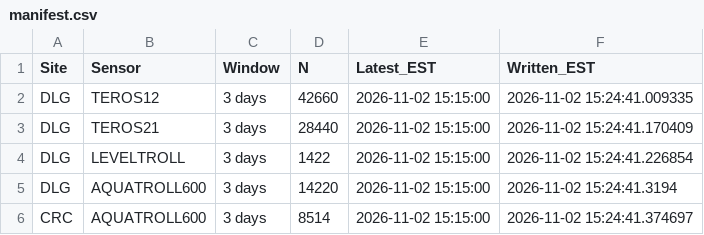
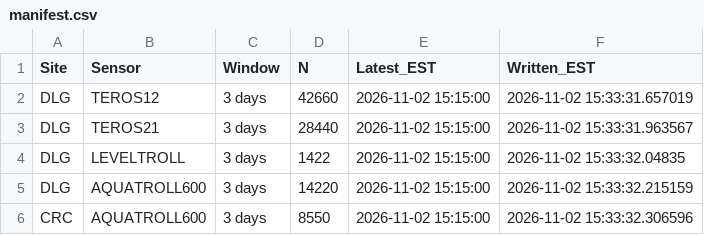
Before and after one commit to COMPASS-DOE/sensor-data-preprocessor, a CSV file: processed_data/manifest.csv, drawn as a sheet.

```diff
--- a/processed_data/manifest.csv
+++ b/processed_data/manifest.csv
@@ -1,6 +1,6 @@
 Site,Sensor,Window,N,Latest_EST,Written_EST
-DLG,TEROS12,3 days,42660,2026-11-02 15:15:00,2026-11-02 15:24:41.009335
-DLG,TEROS21,3 days,28440,2026-11-02 15:15:00,2026-11-02 15:24:41.170409
-DLG,LEVELTROLL,3 days,1422,2026-11-02 15:15:00,2026-11-02 15:24:41.226854
-DLG,AQUATROLL600,3 days,14220,2026-11-02 15:15:00,2026-11-02 15:24:41.3194
-CRC,AQUATROLL600,3 days,8514,2026-11-02 15:15:00,2026-11-02 15:24:41.374697
+DLG,TEROS12,3 days,42660,2026-11-02 15:15:00,2026-11-02 15:33:31.657019
+DLG,TEROS21,3 days,28440,2026-11-02 15:15:00,2026-11-02 15:33:31.963567
+DLG,LEVELTROLL,3 days,1422,2026-11-02 15:15:00,2026-11-02 15:33:32.04835
+DLG,AQUATROLL600,3 days,14220,2026-11-02 15:15:00,2026-11-02 15:33:32.215159
+CRC,AQUATROLL600,3 days,8550,2026-11-02 15:15:00,2026-11-02 15:33:32.306596
```
Also changed, not shown: 5 other files.
